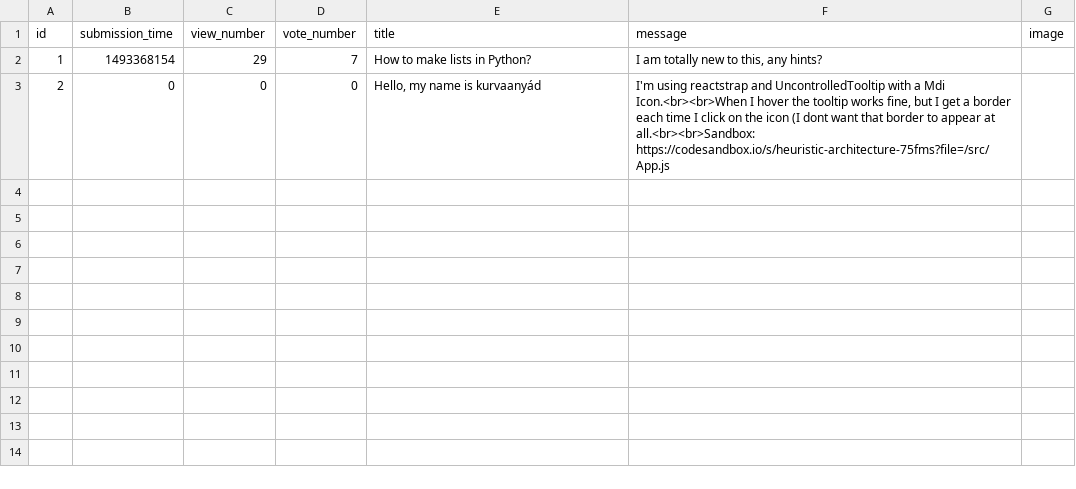
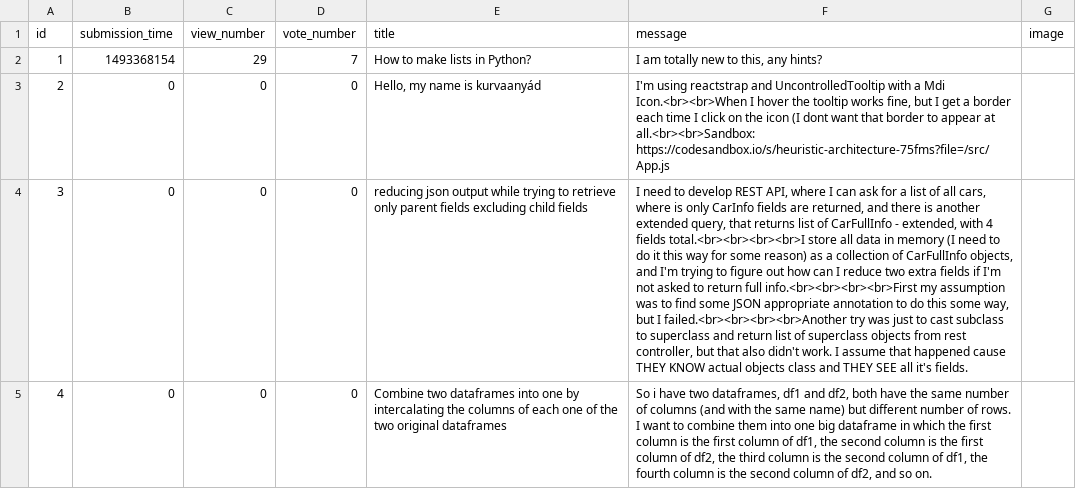
Before and after one commit to CodecoolGlobal/ask-mate-1-python-kovacsalex95, a CSV file: model/data/question.csv, drawn as a sheet; the diff names each change by its address in the sheet, - before the commit and + after, or states it on an @@ line.

```diff
--- a/model/data/question.csv
+++ b/model/data/question.csv
+row 4: 3 | 0 | 0 | 0 | reducing json output while trying to retrieve only parent fields excluding child fields | I need to develop REST API, where I can ask for a list of all cars, where is only CarInfo fields are returned, and there is another extended query, that returns list of CarFullInfo - extended, with 4 fields total.<br><br><br><br>I store all data in memory (I need to do it this way for some reason) as a collection of CarFullInfo objects, and I'm trying to figure out how can I reduce two extra fields if I'm not asked to return full info.<br><br><br><br>First my assumption was to find some JSON appropriate annotation to do this some way, but I failed.<br><br><br><br>Another try was just to cast subclass to superclass and return list of superclass objects from rest controller, but that also didn't work. I assume that happened cause THEY KNOW actual objects class and THEY SEE all it's fields.
+row 5: 4 | 0 | 0 | 0 | Combine two dataframes into one by intercalating the columns of each one of the two original dataframes | So i have two dataframes, df1 and df2, both have the same number of columns (and with the same name) but different number of rows. I want to combine them into one big dataframe in which the first column is the first column of df1, the second column is the first column of df2, the third column is the second column of df1, the fourth column is the second column of df2, and so on.
```
Also changed, not shown: model/data/answer.csv, 4 other files.
